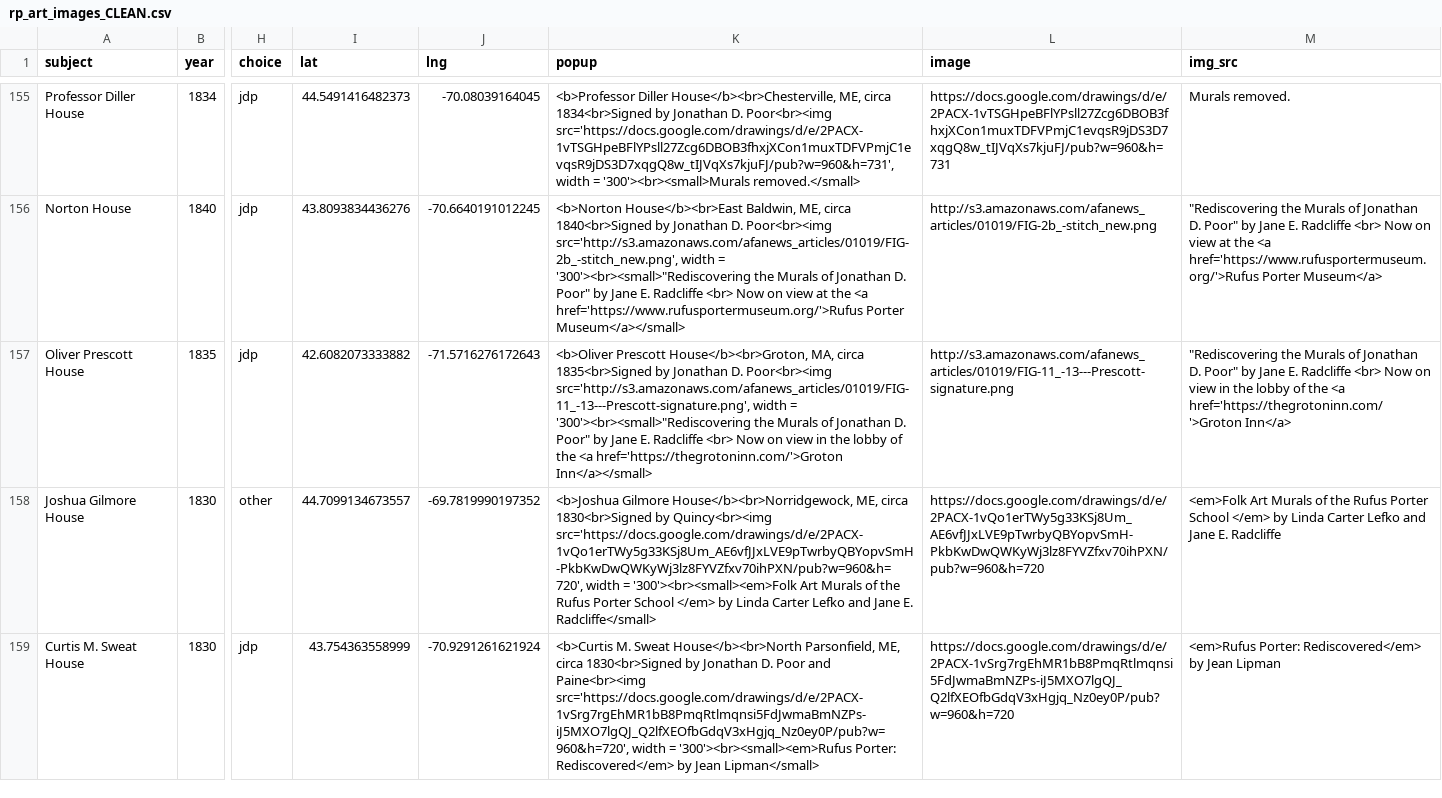
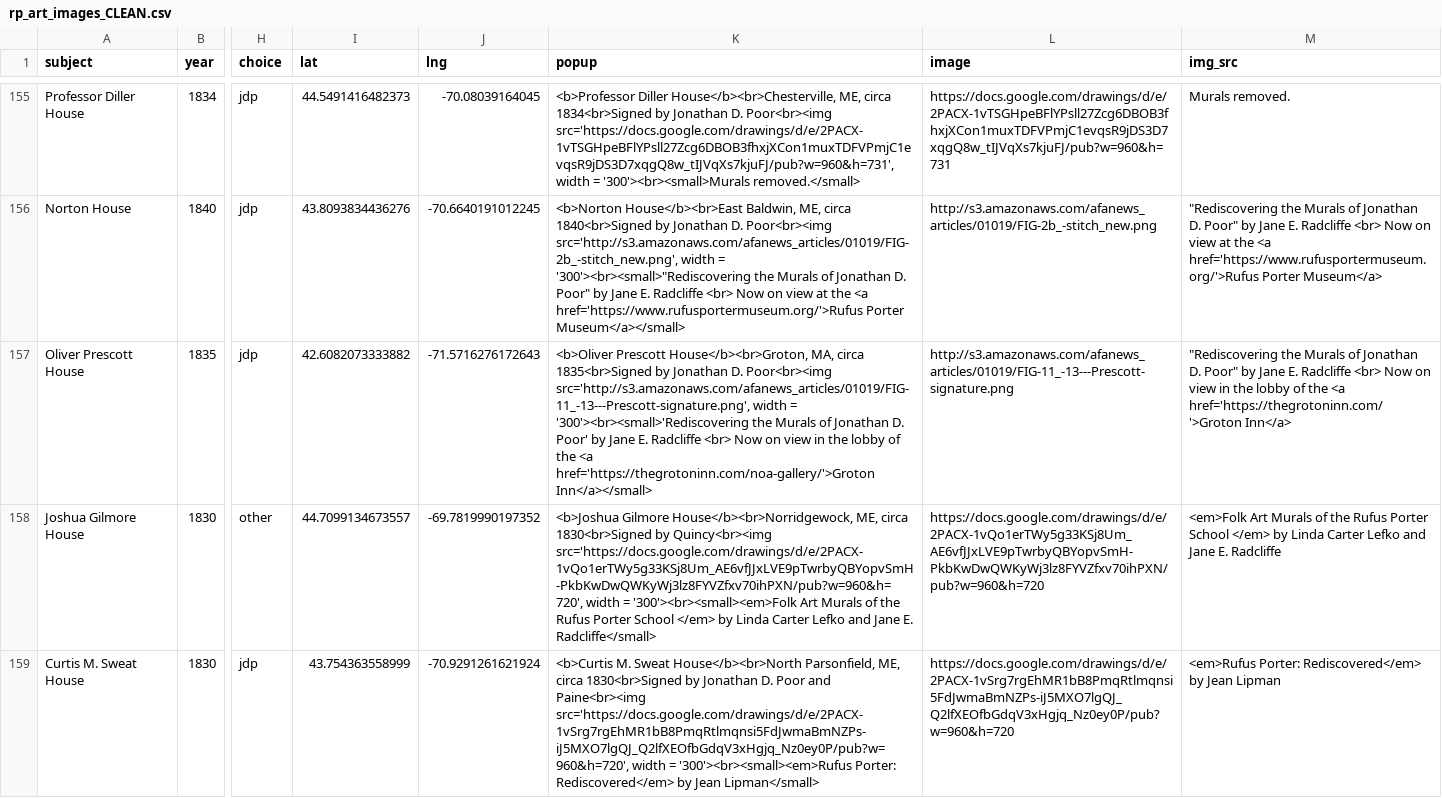
Before and after one commit to gkacton/rufus-porter, a CSV file: motifs-map/data/rp_art_images_CLEAN.csv, drawn as a sheet; only a part is shown, gaps mark what is left out; the diff names each change by its address in the sheet, - before the commit and + after, or states it on an @@ line.

```diff
--- a/motifs-map/data/rp_art_images_CLEAN.csv
+++ b/motifs-map/data/rp_art_images_CLEAN.csv
-K157 (popup): …width = '300'><br><small>"Rediscovering the Murals of Jonathan D. Poor" by Jane E. Radcliffe <br> Now on view in the lobby of the <a href='https://thegrotoninn.com/'>Groton Inn</a></small>
+K157 (popup): …width = '300'><br><small>'Rediscovering the Murals of Jonathan D. Poor' by Jane E. Radcliffe <br> Now on view in the lobby of the <a href='https://thegrotoninn.com/noa-gallery/'>Groton Inn</a></small>
```
Also changed, not shown: 2 other files.
